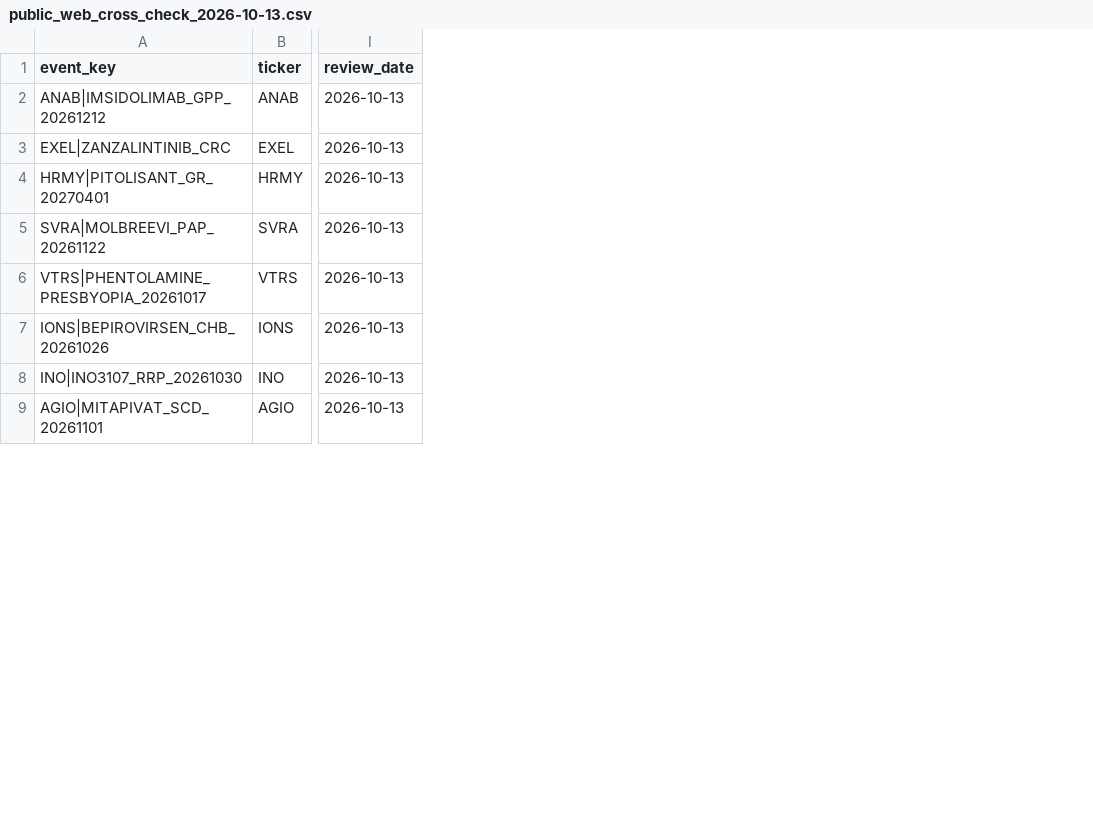
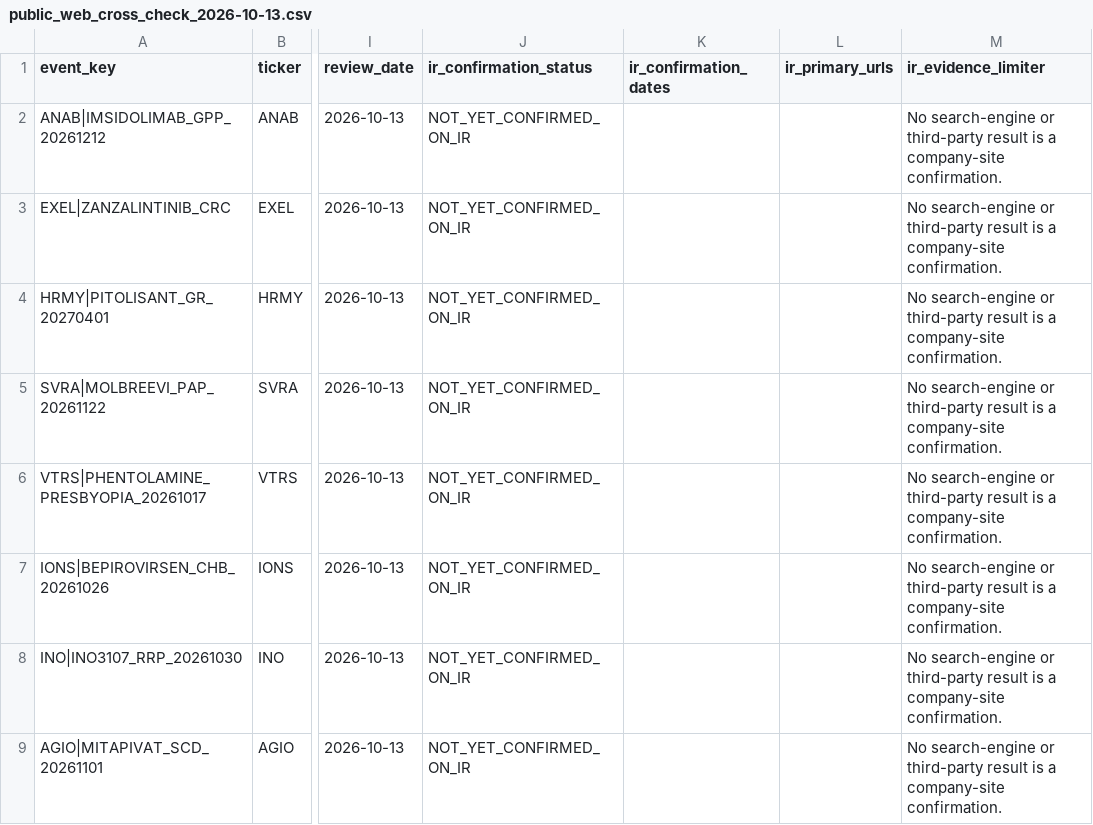
Before and after one commit to pdufa/pdufa-command-center, a CSV file: reports/missing_sources/public_web_cross_check_2026-10-13.csv, drawn as a sheet; only a part is shown, gaps mark what is left out; the diff names each change by its address in the sheet, - before the commit and + after, or states it on an @@ line.

Commit message:
Record company investor-relations confirmations after public financing search; retain separate GEM entry gate

```diff
--- a/reports/missing_sources/public_web_cross_check_2026-10-13.csv
+++ b/reports/missing_sources/public_web_cross_check_2026-10-13.csv
+column J (ir_confirmation_status), rows 2-9: all NOT_YET_CONFIRMED_ON_IR
+column K (ir_confirmation_dates), empty
+column L (ir_primary_urls), empty
+column M (ir_evidence_limiter), rows 2-9: all No search-engine or third-party result is a company-site confirmation.
```
